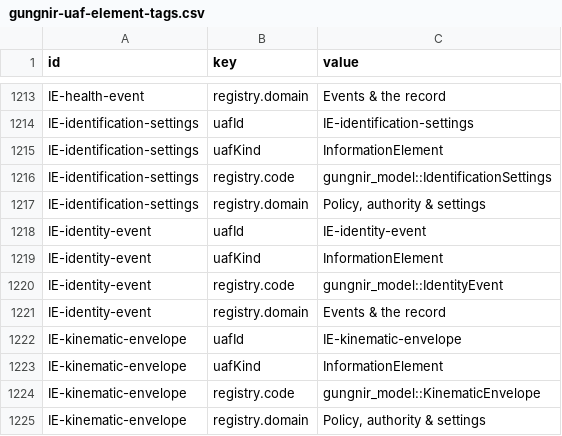
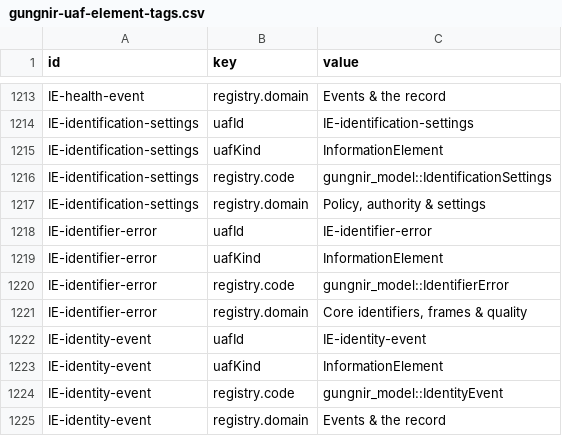
Before and after one commit to WayneRoessling/gungnir, a CSV file: docs/architecture/uaf/exports/gungnir-uaf-element-tags.csv, drawn as a sheet; only a part is shown, gaps mark what is left out; the shorter side is filled out with more unchanged rows.

```diff
--- a/docs/architecture/uaf/exports/gungnir-uaf-element-tags.csv
+++ b/docs/architecture/uaf/exports/gungnir-uaf-element-tags.csv
@@ -1217,2 +1217,6 @@ IE-identification-settings,registry.code,gungnir_model::IdentificationSettings
 IE-identification-settings,registry.domain,"Policy, authority & settings"
+IE-identifier-error,uafId,IE-identifier-error
+IE-identifier-error,uafKind,InformationElement
+IE-identifier-error,registry.code,gungnir_model::IdentifierError
+IE-identifier-error,registry.domain,"Core identifiers, frames & quality"
 IE-identity-event,uafId,IE-identity-event
```
Also changed, not shown: docs/architecture/uaf/exports/gungnir-uaf-elements.csv, 28 other files.
